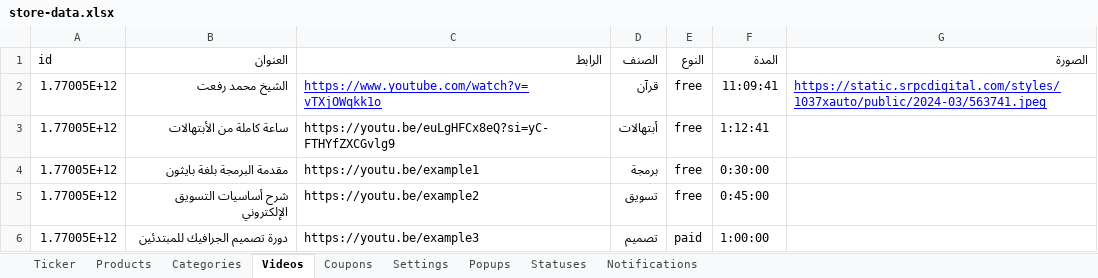
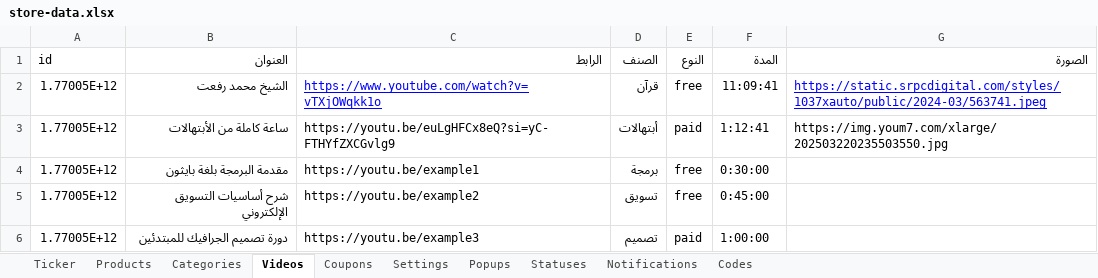
Before and after one commit to mashily/mashily-store, an Excel workbook: store-data.xlsx, sheet Videos, drawn as a sheet; values as stored, in another font and other column widths than the file's, no borders; the diff names each change by its address in the sheet, - before the commit and + after, or states it on an @@ line.

```diff
--- a/store-data.xlsx (sheet Videos)
+++ b/store-data.xlsx (sheet Videos)
+sheet tab: Codes
-E3 (النوع): free
+E3 (النوع): paid
-G3 (الصورة): (empty)
+G3 (الصورة): https://img.youm7.com/xlarge/202503220235503550.jpg
```
Also changed, not shown: 5 other files.
